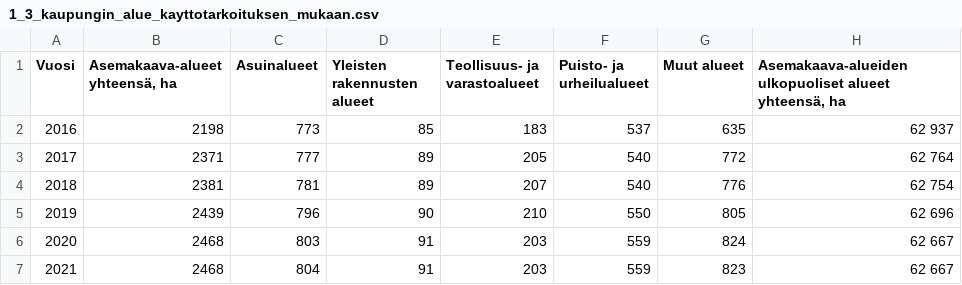
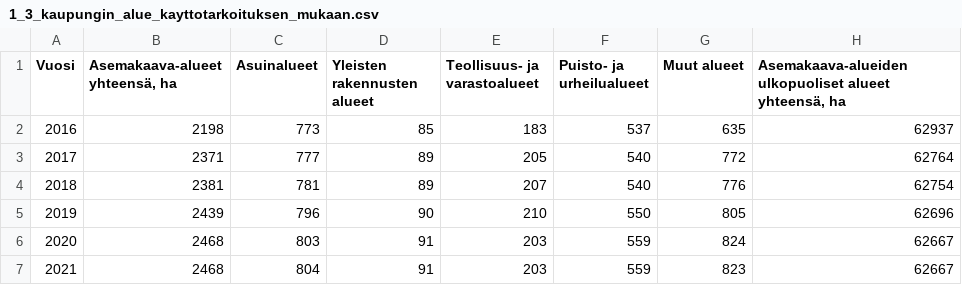
Before and after one commit to Kangasalakehitys/tilastot, a CSV file: alue/1_3_kaupungin_alue_kayttotarkoituksen_mukaan.csv, drawn as a sheet.

Commit message:
Update 1_3_kaupungin_alue_kayttotarkoituksen_mukaan.csv

```diff
--- a/alue/1_3_kaupungin_alue_kayttotarkoituksen_mukaan.csv
+++ b/alue/1_3_kaupungin_alue_kayttotarkoituksen_mukaan.csv
@@ -1,7 +1,7 @@
 Vuosi,"Asemakaava-alueet yhteensä, ha",Asuinalueet,Yleisten rakennusten alueet,Teollisuus- ja varastoalueet,Puisto- ja urheilualueet,Muut alueet,"Asemakaava-alueiden ulkopuoliset alueet yhteensä, ha"
-2016,2198,773,85,183,537,635,62 937
-2017,2371,777,89,205,540,772,62 764
-2018,2381,781,89,207,540,776,62 754
-2019,2439,796,90,210,550,805,62 696
-2020,2468,803,91,203,559,824,62 667
-2021,2468,804,91,203,559,823,62 667
+2016,2198,773,85,183,537,635,62937
+2017,2371,777,89,205,540,772,62764
+2018,2381,781,89,207,540,776,62754
+2019,2439,796,90,210,550,805,62696
+2020,2468,803,91,203,559,824,62667
+2021,2468,804,91,203,559,823,62667
```
